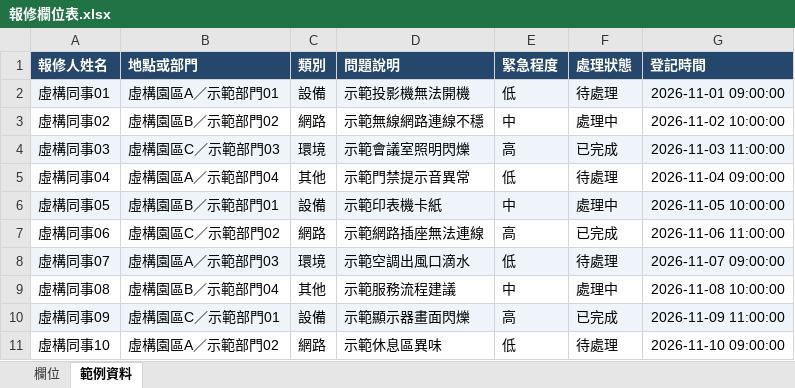
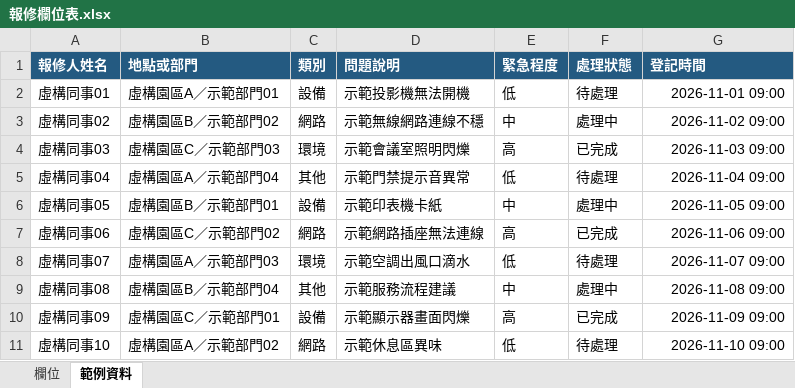
Before and after one commit to Vicky-sucoot/repair-system, an Excel workbook: 文件/報修欄位表.xlsx, sheet 範例資料, drawn as a sheet; values as stored, in another font and other column widths than the file's, no borders; the diff names each change by its address in the sheet, - before the commit and + after, or states it on an @@ line.

Commit message:
更新報修欄位表並標明待確認規則

```diff
--- a/文件/報修欄位表.xlsx (sheet 範例資料)
+++ b/文件/報修欄位表.xlsx (sheet 範例資料)
-A2:G2 fill: #EEF4FA
+A2:G2 fill: none
-G2 (登記時間): 2026-11-01 09:00:00
+G2 (登記時間): 2026-11-01 09:00
-G3 (登記時間): 2026-11-02 10:00:00
+G3 (登記時間): 2026-11-02 09:00
-A4:G4 fill: #EEF4FA
+A4:G4 fill: none
-G4 (登記時間): 2026-11-03 11:00:00
+G4 (登記時間): 2026-11-03 09:00
-G5 (登記時間): 2026-11-04 09:00:00
+G5 (登記時間): 2026-11-04 09:00
-A6:G6 fill: #EEF4FA
+A6:G6 fill: none
-G6 (登記時間): 2026-11-05 10:00:00
+G6 (登記時間): 2026-11-05 09:00
-G7 (登記時間): 2026-11-06 11:00:00
+G7 (登記時間): 2026-11-06 09:00
-A8:G8 fill: #EEF4FA
+A8:G8 fill: none
-G8 (登記時間): 2026-11-07 09:00:00
+G8 (登記時間): 2026-11-07 09:00
-G9 (登記時間): 2026-11-08 10:00:00
+G9 (登記時間): 2026-11-08 09:00
-A10:G10 fill: #EEF4FA
+A10:G10 fill: none
-G10 (登記時間): 2026-11-09 11:00:00
+G10 (登記時間): 2026-11-09 09:00
-G11 (登記時間): 2026-11-10 09:00:00
+G11 (登記時間): 2026-11-10 09:00
```
Also changed, not shown: sheet 欄位.
